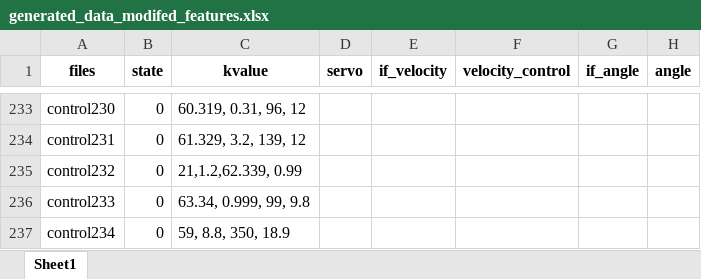
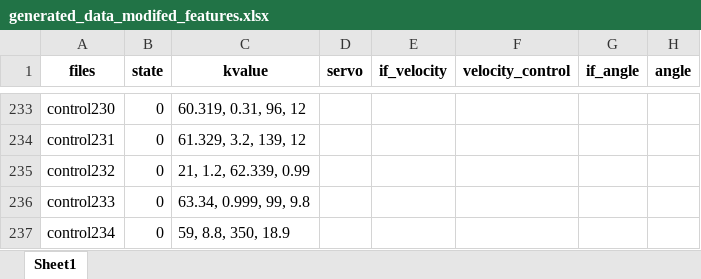
Before and after one commit to AllisonShen/MalConv-Pytorch, an Excel workbook: run_this/generated_data_modifed_features.xlsx, sheet Sheet1, drawn as a sheet; only a part is shown, gaps mark what is left out; values as stored, in another font and other column widths than the file's, no borders; charts and pictures not drawn; the diff names each change by its address in the sheet, - before the commit and + after, or states it on an @@ line.

Commit message:
Update model & dataset

```diff
--- a/run_this/generated_data_modifed_features.xlsx (sheet Sheet1)
+++ b/run_this/generated_data_modifed_features.xlsx (sheet Sheet1)
-C235 (kvalue): 21,1.2,62.339, 0.99
+C235 (kvalue): 21, 1.2, 62.339, 0.99
```
Also changed, not shown: 9 other files.
